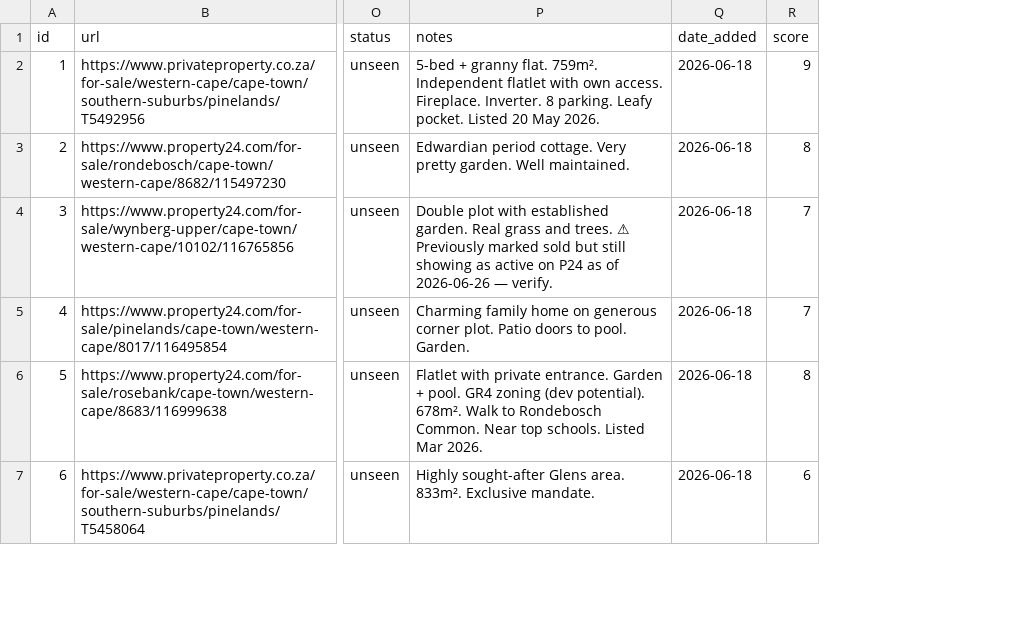
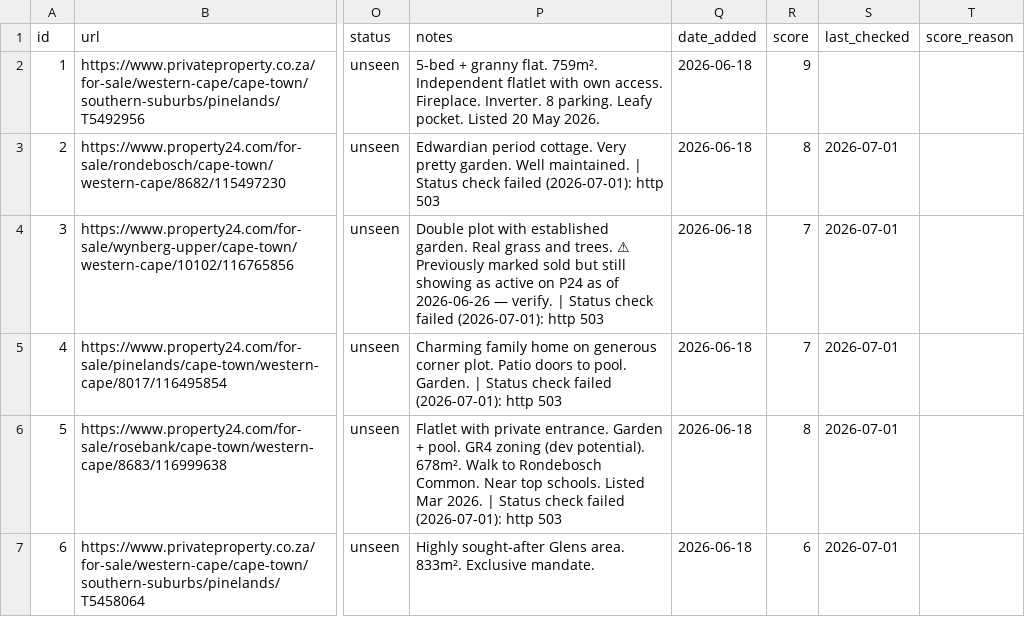
Before and after one commit to system123/house-search, a CSV file: listings.csv, drawn as a sheet; only a part is shown, gaps mark what is left out; the diff covers the shown part only; the diff names each change by its address in the sheet, - before the commit and + after, or states it on an @@ line.

```diff
--- a/listings.csv
+++ b/listings.csv
+column S (last_checked), rows 3-7: all 2026-07-01
+column T (score_reason), empty
-P3 (notes): …Well maintained.
+P3 (notes): …Well maintained. | Status check failed (2026-07-01): http 503
-P4 (notes): …— verify.
+P4 (notes): …— verify. | Status check failed (2026-07-01): http 503
-P5 (notes): …pool. Garden.
+P5 (notes): …pool. Garden. | Status check failed (2026-07-01): http 503
-P6 (notes): …Mar 2026.
+P6 (notes): …Mar 2026. | Status check failed (2026-07-01): http 503
```
Also changed, not shown: 31 edited cells elsewhere in this file, 3 other files.
